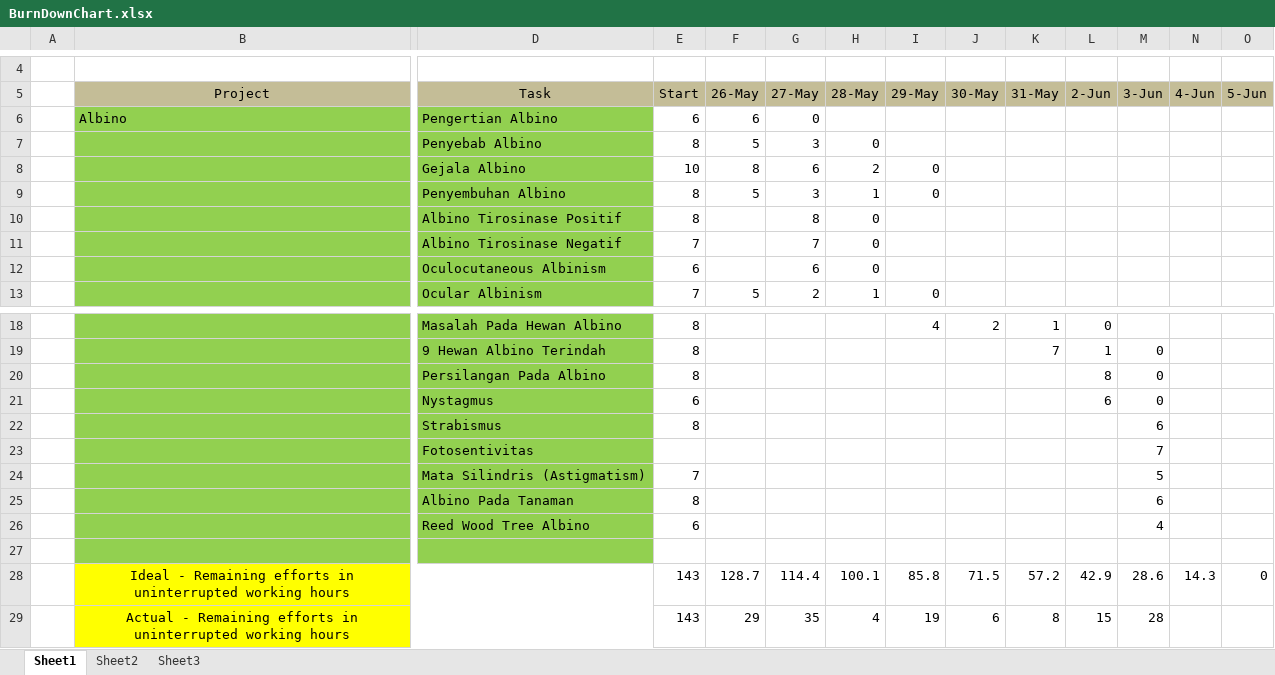
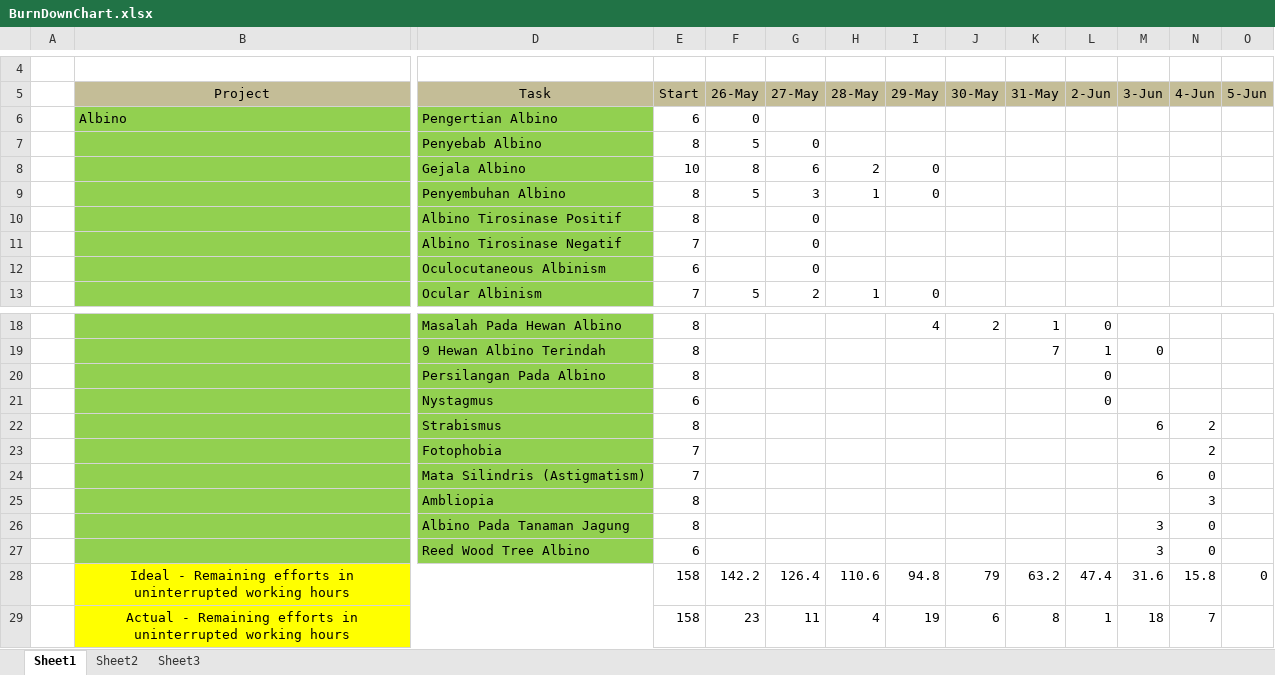
Before and after one commit to Farial/ACE, an Excel workbook: src/Log Book dan BurnDownChart/BurnDownChart.xlsx, sheet Sheet1, drawn as a sheet; only a part is shown, gaps mark what is left out; values as stored, in another font and other column widths than the file's, no borders; charts and pictures not drawn; removed rows and columns are numbered as before the commit, all else as after; rows hold the shown columns only; the diff names each change by its address in the sheet, - before the commit and + after, or states it on an @@ line.

```diff
--- a/src/Log Book dan BurnDownChart/BurnDownChart.xlsx (sheet Sheet1)
+++ b/src/Log Book dan BurnDownChart/BurnDownChart.xlsx (sheet Sheet1)
-F6 (26-May): 6
+F6 (26-May): 0
-G6 (27-May): 0
+G6 (27-May): (empty)
-G7 (27-May): 3
+G7 (27-May): 0
-H7 (28-May): 0
+H7 (28-May): (empty)
-G10 (27-May): 8
+G10 (27-May): 0
-H10:H12 (28-May): 0
+H10:H12 (28-May): (empty)
-G11 (27-May): 7
+G11 (27-May): 0
-G12 (27-May): 6
+G12 (27-May): 0
-L20 (2-Jun): 8
+L20 (2-Jun): 0
-M20:M21 (3-Jun): 0
+M20:M21 (3-Jun): (empty)
-L21 (2-Jun): 6
+L21 (2-Jun): 0
-N22 (4-Jun): (empty)
+N22 (4-Jun): 2
-row 23:  |  | Fotosentivitas |  |  |  |  |  |  |  |  | 7
-row 24:  |  | Mata Silindris (Astigmatism) | 7 |  |  |  |  |  |  |  | 5
-row 25:  |  | Albino Pada Tanaman | 8 |  |  |  |  |  |  |  | 6
-row 26:  |  | Reed Wood Tree Albino | 6 |  |  |  |  |  |  |  | 4
-row 23: (empty)
+row 23:  |  | Fotophobia | 7 |  |  |  |  |  |  |  |  | 2
-row 28:  | Ideal - Remaining efforts in uninterrupted working hours |  | 143 | 128.7 | 114.4 | 100.1 | 85.8 | 71.5 | 57.2 | 42.9 | 28.6 | 14.3 | 0
-row 29:  | Actual - Remaining efforts in uninterrupted working hours |  | 143 | 29 | 35 | 4 | 19 | 6 | 8 | 15 | 28
+row 24:  |  | Mata Silindris (Astigmatism) | 7 |  |  |  |  |  |  |  | 6 | 0
+row 25:  |  | Ambliopia | 8 |  |  |  |  |  |  |  |  | 3
+row 26:  |  | Albino Pada Tanaman Jagung | 8 |  |  |  |  |  |  |  | 3 | 0
+row 27:  |  | Reed Wood Tree Albino | 6 |  |  |  |  |  |  |  | 3 | 0
+row 28:  | Ideal - Remaining efforts in uninterrupted working hours |  | 158 | 142.2 | 126.4 | 110.6 | 94.8 | 79 | 63.2 | 47.4 | 31.6 | 15.8 | 0
+row 29:  | Actual - Remaining efforts in uninterrupted working hours |  | 158 | 23 | 11 | 4 | 19 | 6 | 8 | 1 | 18 | 7
```
Also changed, not shown: charts or pictures, 1 other file.
